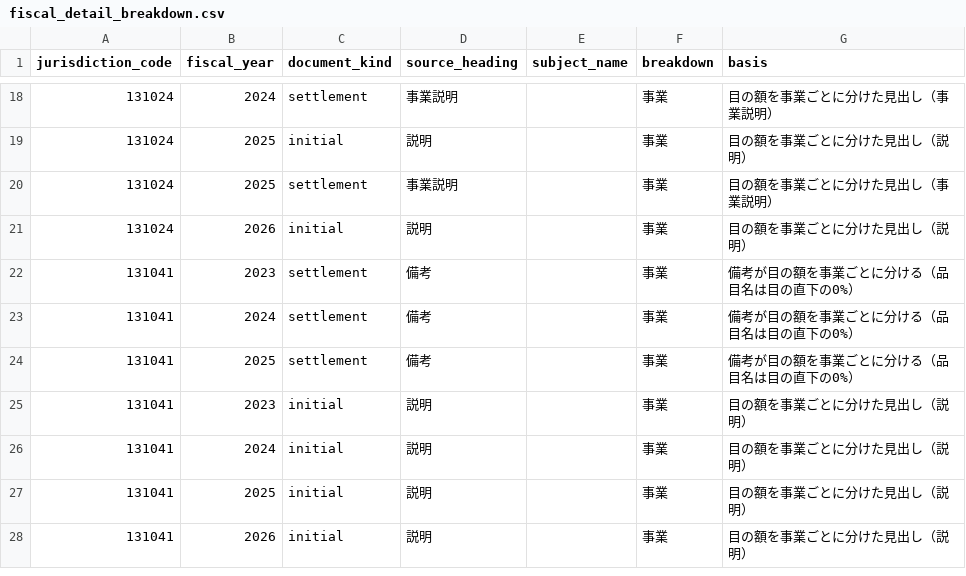
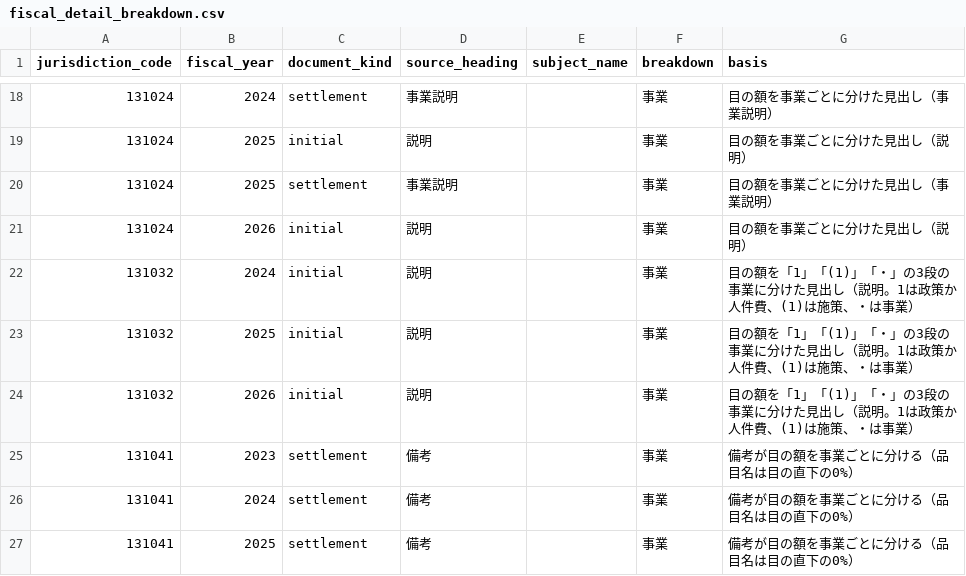
Before and after one commit to fudoki-hensansitu/fudoki, a CSV file: pipeline/dbt/seeds/fiscal/fiscal_detail_breakdown.csv, drawn as a sheet; only a part is shown, gaps mark what is left out; the shorter side is filled out with more unchanged rows.

```diff
--- a/pipeline/dbt/seeds/fiscal/fiscal_detail_breakdown.csv
+++ b/pipeline/dbt/seeds/fiscal/fiscal_detail_breakdown.csv
@@ -21,2 +21,5 @@ jurisdiction_code,fiscal_year,document_kind,source_heading,subject_name,breakdow
 131024,2026,initial,説明,,事業,目の額を事業ごとに分けた見出し（説明）
+131032,2024,initial,説明,,事業,目の額を「1」「(1)」「・」の3段の事業に分けた見出し（説明。1は政策か人件費、(1)は施策、・は事業）
+131032,2025,initial,説明,,事業,目の額を「1」「(1)」「・」の3段の事業に分けた見出し（説明。1は政策か人件費、(1)は施策、・は事業）
+131032,2026,initial,説明,,事業,目の額を「1」「(1)」「・」の3段の事業に分けた見出し（説明。1は政策か人件費、(1)は施策、・は事業）
 131041,2023,settlement,備考,,事業,備考が目の額を事業ごとに分ける（品目名は目の直下の0%）
```
Also changed, not shown: 12 other files.
